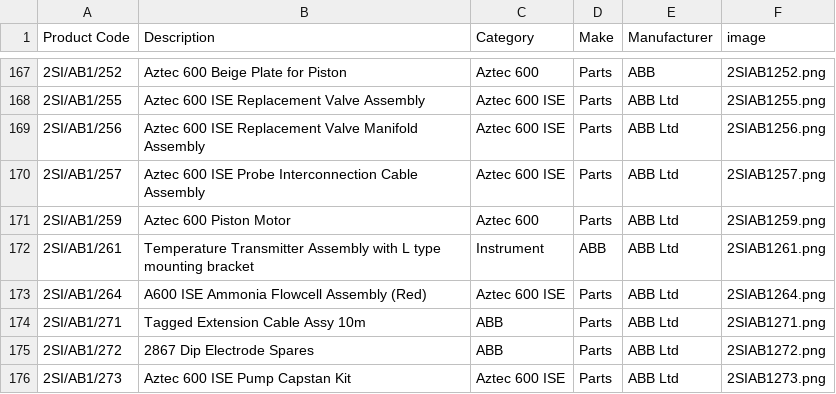
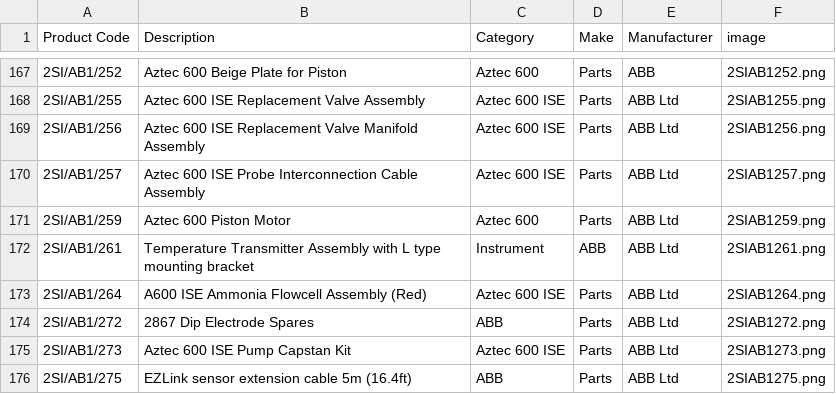
Before and after one commit to tomward0606/PartsProjectMain, a CSV file: parts.csv, drawn as a sheet; only a part is shown, gaps mark what is left out; the shorter side is filled out with more unchanged rows.

Commit message:
Delete part: 2SI/AB1/271

```diff
--- a/parts.csv
+++ b/parts.csv
@@ -173,3 +173,2 @@ Product Code,Description,Category,Make,Manufacturer,image
 2SI/AB1/264,A600 ISE Ammonia Flowcell Assembly (Red),Aztec 600 ISE,Parts,ABB Ltd,2SIAB1264.png
-2SI/AB1/271,Tagged Extension Cable Assy 10m,ABB,Parts,ABB Ltd,2SIAB1271.png
 2SI/AB1/272,2867 Dip Electrode Spares,ABB,Parts,ABB Ltd,2SIAB1272.png
```
